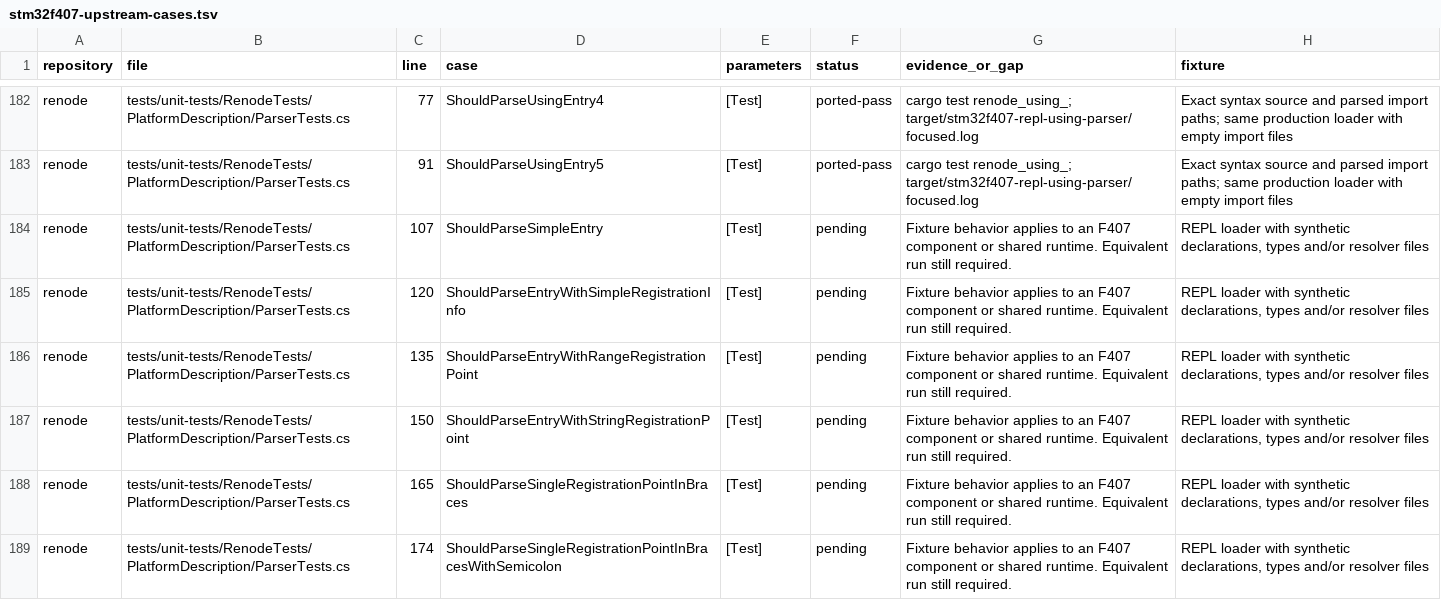
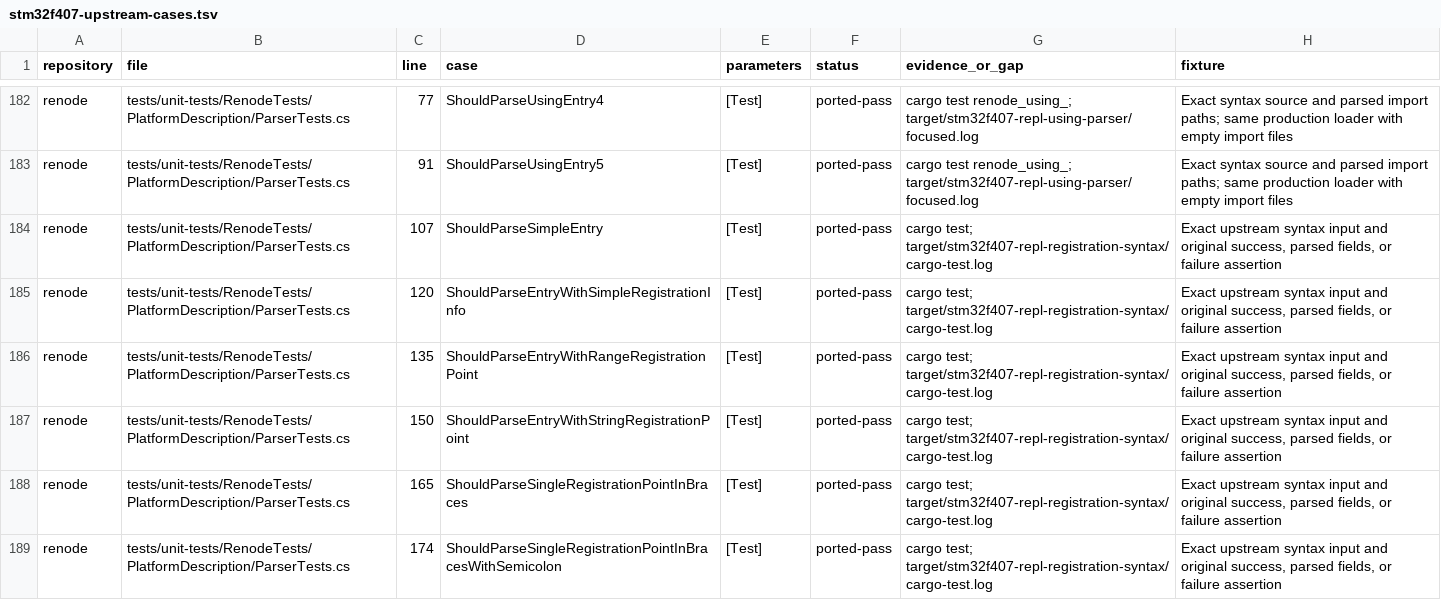
Before and after one commit to Koukyosyumei/penv, a TSV file: docs/stm32f407-upstream-cases.tsv, drawn as a sheet; only a part is shown, gaps mark what is left out; the diff covers the shown part only.

Commit message:
Port braced REPL registration syntax cases

```diff
--- a/docs/stm32f407-upstream-cases.tsv
+++ b/docs/stm32f407-upstream-cases.tsv
@@ -183,7 +183,7 @@ renode	tests/unit-tests/RenodeTests/PlatformDescription/ParserTests.cs	77	Should
 renode	tests/unit-tests/RenodeTests/PlatformDescription/ParserTests.cs	91	ShouldParseUsingEntry5	[Test]	ported-pass	cargo test renode_using_; target/stm32f407-repl-using-parser/focused.log	Exact syntax source and parsed import paths; same production loader with empty import files
-renode	tests/unit-tests/RenodeTests/PlatformDescription/ParserTests.cs	107	ShouldParseSimpleEntry	[Test]	pending	Fixture behavior applies to an F407 component or shared runtime. Equivalent run still required.	REPL loader with synthetic declarations, types and/or resolver files
-renode	tests/unit-tests/RenodeTests/PlatformDescription/ParserTests.cs	120	ShouldParseEntryWithSimpleRegistrationInfo	[Test]	pending	Fixture behavior applies to an F407 component or shared runtime. Equivalent run still required.	REPL loader with synthetic declarations, types and/or resolver files
-renode	tests/unit-tests/RenodeTests/PlatformDescription/ParserTests.cs	135	ShouldParseEntryWithRangeRegistrationPoint	[Test]	pending	Fixture behavior applies to an F407 component or shared runtime. Equivalent run still required.	REPL loader with synthetic declarations, types and/or resolver files
-renode	tests/unit-tests/RenodeTests/PlatformDescription/ParserTests.cs	150	ShouldParseEntryWithStringRegistrationPoint	[Test]	pending	Fixture behavior applies to an F407 component or shared runtime. Equivalent run still required.	REPL loader with synthetic declarations, types and/or resolver files
-renode	tests/unit-tests/RenodeTests/PlatformDescription/ParserTests.cs	165	ShouldParseSingleRegistrationPointInBraces	[Test]	pending	Fixture behavior applies to an F407 component or shared runtime. Equivalent run still required.	REPL loader with synthetic declarations, types and/or resolver files
-renode	tests/unit-tests/RenodeTests/PlatformDescription/ParserTests.cs	174	ShouldParseSingleRegistrationPointInBracesWithSemicolon	[Test]	pending	Fixture behavior applies to an F407 component or shared runtime. Equivalent run still required.	REPL loader with synthetic declarations, types and/or resolver files
+renode	tests/unit-tests/RenodeTests/PlatformDescription/ParserTests.cs	107	ShouldParseSimpleEntry	[Test]	ported-pass	cargo test; target/stm32f407-repl-registration-syntax/cargo-test.log	Exact upstream syntax input and original success, parsed fields, or failure assertion
+renode	tests/unit-tests/RenodeTests/PlatformDescription/ParserTests.cs	120	ShouldParseEntryWithSimpleRegistrationInfo	[Test]	ported-pass	cargo test; target/stm32f407-repl-registration-syntax/cargo-test.log	Exact upstream syntax input and original success, parsed fields, or failure assertion
+renode	tests/unit-tests/RenodeTests/PlatformDescription/ParserTests.cs	135	ShouldParseEntryWithRangeRegistrationPoint	[Test]	ported-pass	cargo test; target/stm32f407-repl-registration-syntax/cargo-test.log	Exact upstream syntax input and original success, parsed fields, or failure assertion
+renode	tests/unit-tests/RenodeTests/PlatformDescription/ParserTests.cs	150	ShouldParseEntryWithStringRegistrationPoint	[Test]	ported-pass	cargo test; target/stm32f407-repl-registration-syntax/cargo-test.log	Exact upstream syntax input and original success, parsed fields, or failure assertion
+renode	tests/unit-tests/RenodeTests/PlatformDescription/ParserTests.cs	165	ShouldParseSingleRegistrationPointInBraces	[Test]	ported-pass	cargo test; target/stm32f407-repl-registration-syntax/cargo-test.log	Exact upstream syntax input and original success, parsed fields, or failure assertion
+renode	tests/unit-tests/RenodeTests/PlatformDescription/ParserTests.cs	174	ShouldParseSingleRegistrationPointInBracesWithSemicolon	[Test]	ported-pass	cargo test; target/stm32f407-repl-registration-syntax/cargo-test.log	Exact upstream syntax input and original success, parsed fields, or failure assertion
```
Also changed, not shown: 18 edited cells elsewhere in this file, 4 other files.
